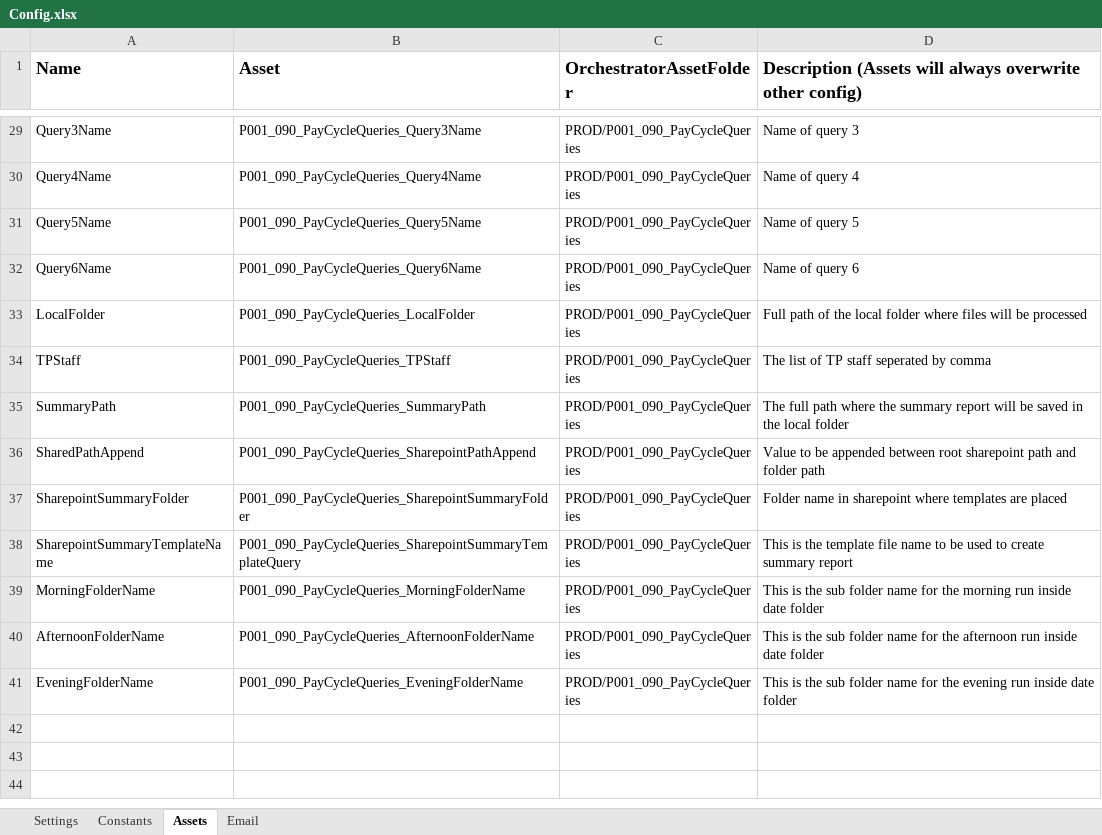
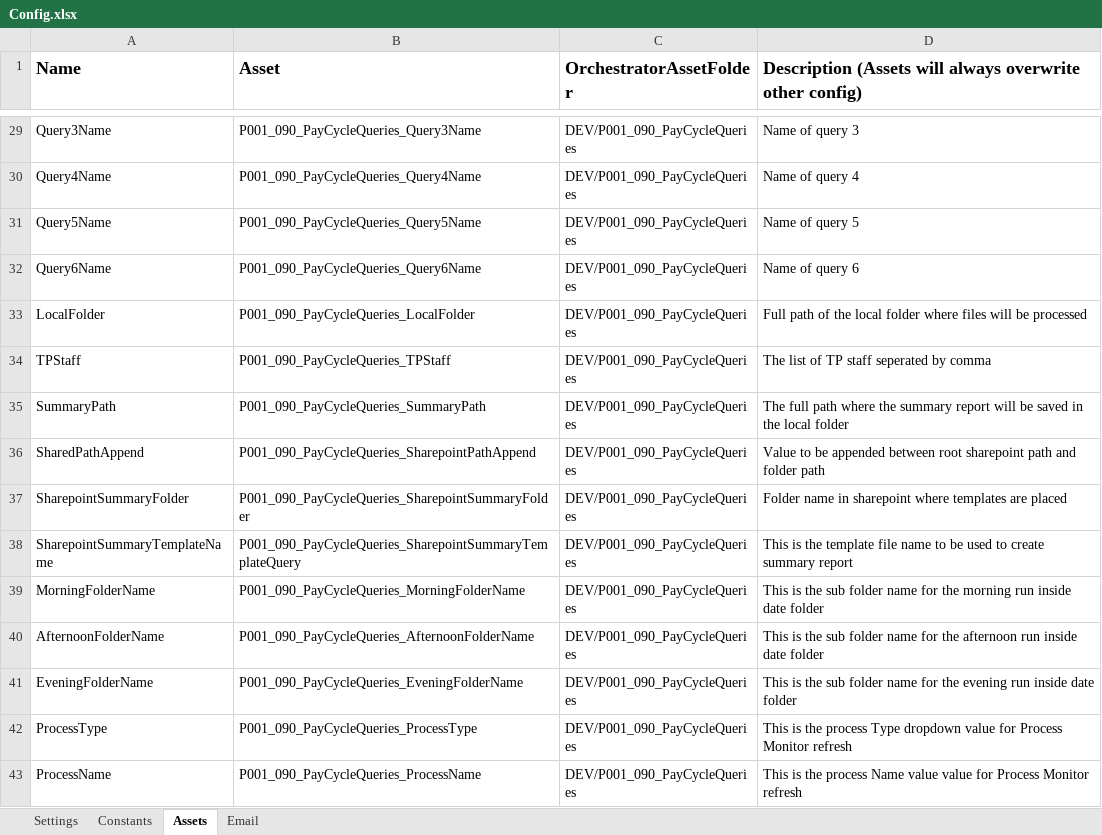
Before and after one commit to ok-omes-escrow/P0001_090_PayCyleQueries_Dispatcher, an Excel workbook: Data/Config.xlsx, sheet Assets, drawn as a sheet; only a part is shown, gaps mark what is left out; values as stored, in another font and other column widths than the file's, no borders; the diff covers the shown part only; the diff names each change by its address in the sheet, - before the commit and + after, or states it on an @@ line.

Commit message:
Added 2 new parameters in refresh process monitor

```diff
--- a/Data/Config.xlsx (sheet Assets)
+++ b/Data/Config.xlsx (sheet Assets)
-C29:C41 (OrchestratorAssetFolder): PROD/P001_090_PayCycleQueries
+C29:C41 (OrchestratorAssetFolder): DEV/P001_090_PayCycleQueries
+row 42: ProcessType | P001_090_PayCycleQueries_ProcessType | DEV/P001_090_PayCycleQueries | This is the process Type dropdown value for Process Monitor refresh
+row 43: ProcessName | P001_090_PayCycleQueries_ProcessName | DEV/P001_090_PayCycleQueries | This is the process Name value value for Process Monitor refresh
```
Also changed, not shown: 27 edited cells elsewhere in this sheet, sheet Settings, sheet Constants, 12 other files.
